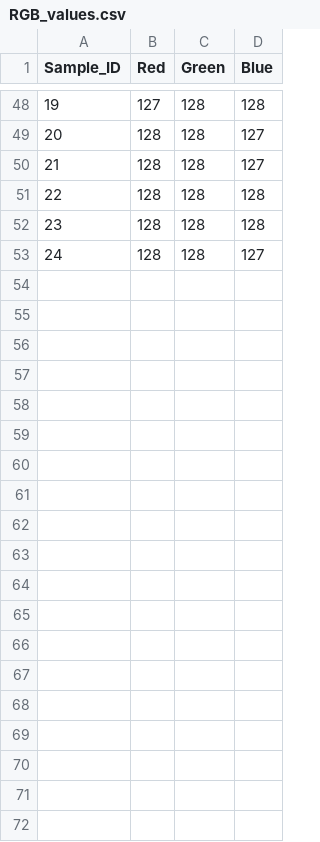
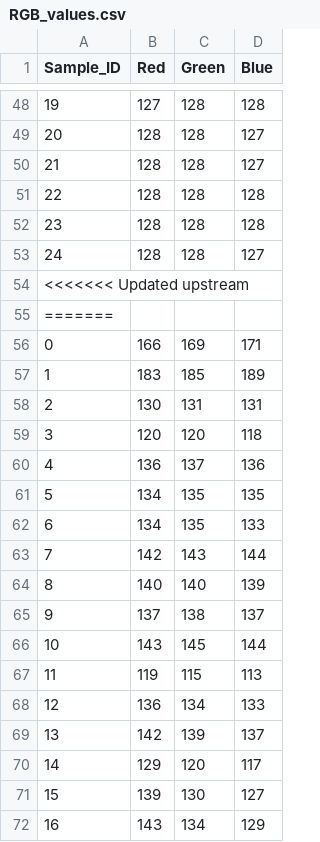
Before and after one commit to cheuh008/UR5_Decepticons, a CSV file: code/data/RGB_values.csv, drawn as a sheet; only a part is shown, gaps mark what is left out; the diff covers the shown part only; the diff names each change by its address in the sheet, - before the commit and + after, or states it on an @@ line.

```diff
--- a/code/data/RGB_values.csv
+++ b/code/data/RGB_values.csv
+row 54: <<<<<<< Updated upstream
+row 55: =======
+row 56: 0 | 166 | 169 | 171
+row 57: 1 | 183 | 185 | 189
+row 58: 2 | 130 | 131 | 131
+row 59: 3 | 120 | 120 | 118
+row 60: 4 | 136 | 137 | 136
+row 61: 5 | 134 | 135 | 135
+row 62: 6 | 134 | 135 | 133
+row 63: 7 | 142 | 143 | 144
+row 64: 8 | 140 | 140 | 139
+row 65: 9 | 137 | 138 | 137
+row 66: 10 | 143 | 145 | 144
+row 67: 11 | 119 | 115 | 113
+row 68: 12 | 136 | 134 | 133
+row 69: 13 | 142 | 139 | 137
+row 70: 14 | 129 | 120 | 117
+row 71: 15 | 139 | 130 | 127
+row 72: 16 | 143 | 134 | 129
```
Also changed, not shown: 32 added rows elsewhere in this file, 8 other files.
